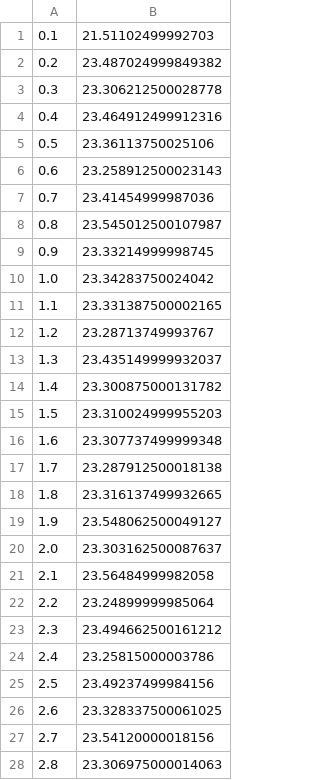
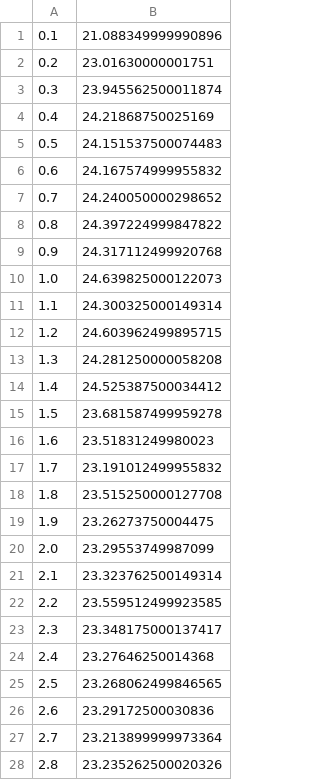
Before and after one commit to responsibleproblemsolving/energy-usage, a CSV file: energyusage/process_wattage.csv, drawn as a sheet; only a part is shown; the diff covers the shown part only.

```diff
--- a/energyusage/process_wattage.csv
+++ b/energyusage/process_wattage.csv
@@ -1,28 +1,28 @@
-0.1,21.51102499992703
-0.2,23.487024999849382
-0.3,23.306212500028778
-0.4,23.464912499912316
-0.5,23.36113750025106
-0.6,23.258912500023143
-0.7,23.41454999987036
-0.8,23.545012500107987
-0.9,23.33214999998745
-1.0,23.34283750024042
-1.1,23.331387500002165
-1.2,23.28713749993767
-1.3,23.435149999932037
-1.4,23.300875000131782
-1.5,23.310024999955203
-1.6,23.307737499999348
-1.7,23.287912500018138
-1.8,23.316137499932665
-1.9,23.548062500049127
-2.0,23.303162500087637
-2.1,23.56484999982058
-2.2,23.24899999985064
-2.3,23.494662500161212
-2.4,23.25815000003786
-2.5,23.49237499984156
-2.6,23.328337500061025
-2.7,23.54120000018156
-2.8,23.306975000014063
+0.1,21.088349999990896
+0.2,23.01630000001751
+0.3,23.945562500011874
+0.4,24.21868750025169
+0.5,24.151537500074483
+0.6,24.167574999955832
+0.7,24.240050000298652
+0.8,24.397224999847822
+0.9,24.317112499920768
+1.0,24.639825000122073
+1.1,24.300325000149314
+1.2,24.603962499895715
+1.3,24.281250000058208
+1.4,24.525387500034412
+1.5,23.681587499959278
+1.6,23.51831249980023
+1.7,23.191012499955832
+1.8,23.515250000127708
+1.9,23.26273750004475
+2.0,23.29553749987099
+2.1,23.323762500149314
+2.2,23.559512499923585
+2.3,23.348175000137417
+2.4,23.27646250014368
+2.5,23.268062499846565
+2.6,23.29172500030836
+2.7,23.213899999973364
+2.8,23.235262500020326
```
Also changed, not shown: 1 added row, 1 removed row and 73 edited cells elsewhere in this file, energyusage/baseline_wattage.csv, 7 other files.
